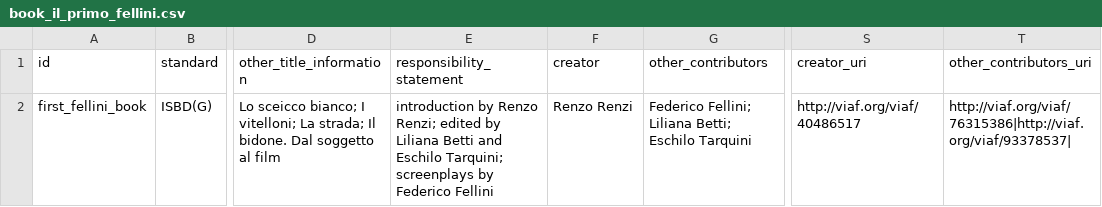
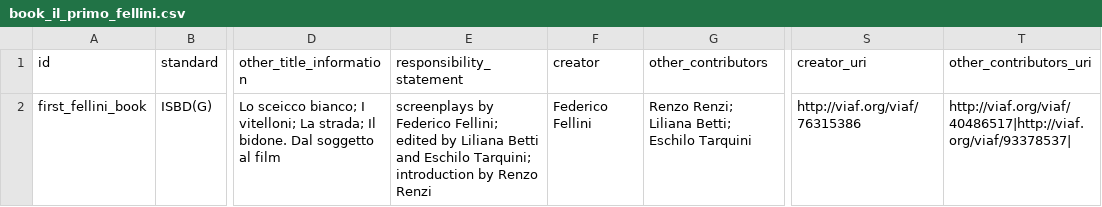
Before and after one commit to CineFiles25/TheRevolussionOfRenzoRenzi, a CSV file: csv/book_il_primo_fellini.csv, drawn as a sheet; only a part is shown, gaps mark what is left out; the diff names each change by its address in the sheet, - before the commit and + after, or states it on an @@ line.

Commit message:
Update book_il_primo_fellini.csv

```diff
--- a/csv/book_il_primo_fellini.csv
+++ b/csv/book_il_primo_fellini.csv
-E2 (responsibility_statement): introduction by Renzo Renzi; edited by Liliana Betti and Eschilo Tarquini; screenplays by Federico Fellini
+E2 (responsibility_statement): screenplays by Federico Fellini; edited by Liliana Betti and Eschilo Tarquini; introduction by Renzo Renzi
-F2 (creator): Renzo Renzi
+F2 (creator): Federico Fellini
-G2 (other_contributors): Federico Fellini; Liliana Betti;…
+G2 (other_contributors): Renzo Renzi; Liliana Betti;…
-S2 (creator_uri): http://viaf.org/viaf/40486517
+S2 (creator_uri): http://viaf.org/viaf/76315386
-T2 (other_contributors_uri): http://viaf.org/viaf/76315386|http://viaf.org/viaf/93378537|
+T2 (other_contributors_uri): http://viaf.org/viaf/40486517|http://viaf.org/viaf/93378537|
```
